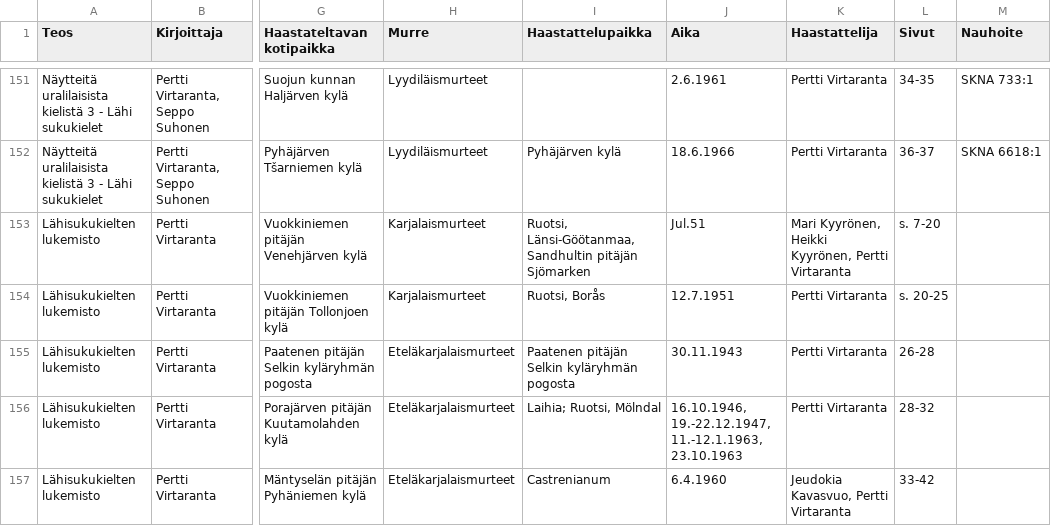
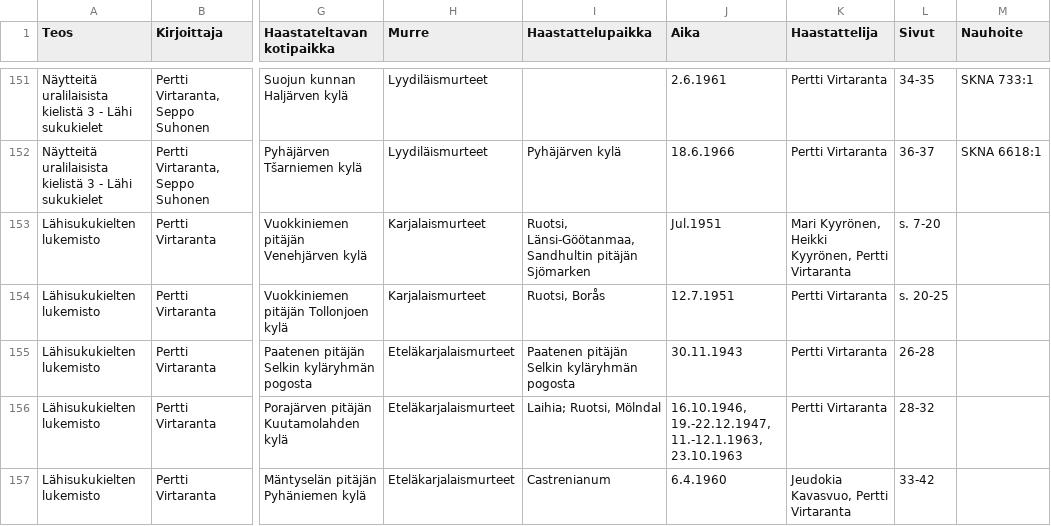
Before and after one commit to langdoc/karjalan-ja-lyydin-julkaistut-tekstit, a CSV file: karjalan-julkaistu-korpus.csv, drawn as a sheet; only a part is shown, gaps mark what is left out; the diff covers the shown part only; the diff names each change by its address in the sheet, - before the commit and + after, or states it on an @@ line.

```diff
--- a/karjalan-julkaistu-korpus.csv
+++ b/karjalan-julkaistu-korpus.csv
-J153 (Aika): Jul.51
+J153 (Aika): Jul.1951
```
Also changed, not shown: 17 edited cells elsewhere in this file.
